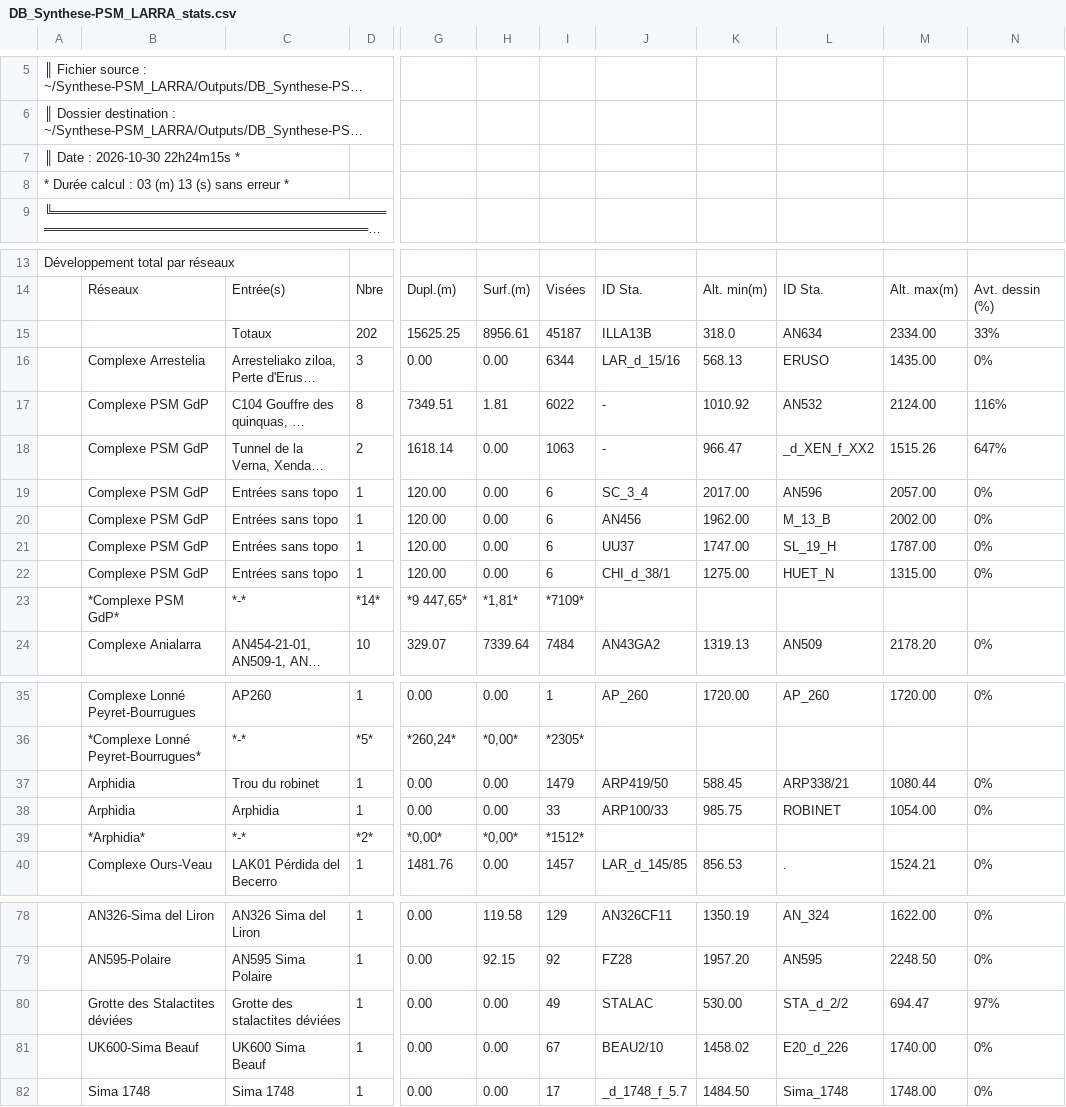
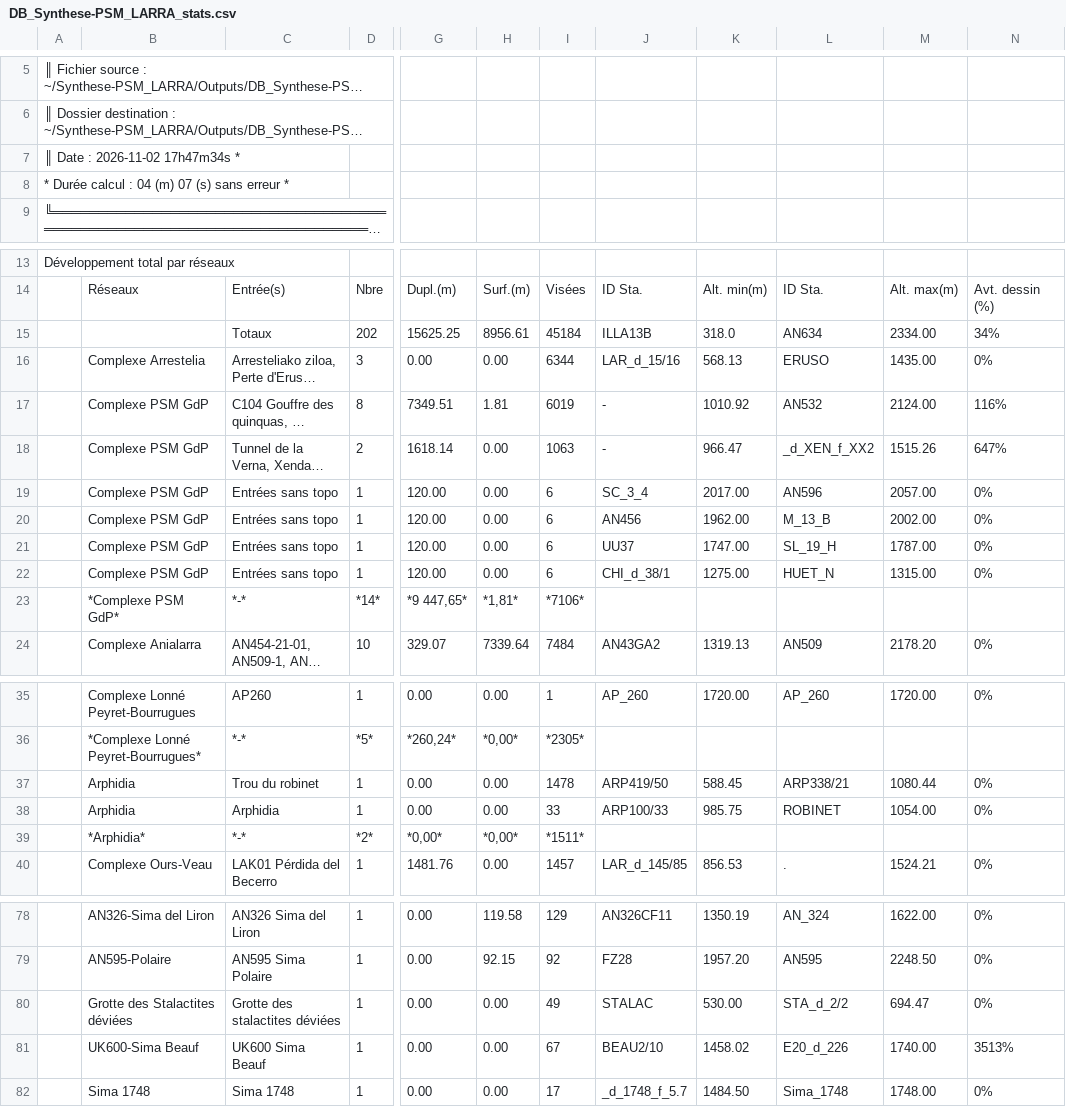
Before and after one commit to Alex38Lyon/Synthese-PSM_LARRA, a CSV file: Outputs/DB_Synthese-PSM_LARRA_Stats/DB_Synthese-PSM_LARRA_stats.csv, drawn as a sheet; only a part is shown, gaps mark what is left out; long unchanged cells end in …; the diff covers the shown part only; the diff names each change by its address in the sheet, - before the commit and + after, or states it on an @@ line.

```diff
--- a/Outputs/DB_Synthese-PSM_LARRA_Stats/DB_Synthese-PSM_LARRA_stats.csv
+++ b/Outputs/DB_Synthese-PSM_LARRA_Stats/DB_Synthese-PSM_LARRA_stats.csv
-A7: ║ Date : 2026-10-30 22h24m15s *
+A7: ║ Date : 2026-11-02 17h47m34s *
-A8: * Durée calcul : 03 (m) 13 (s) sans erreur *
+A8: * Durée calcul : 04 (m) 07 (s) sans erreur *
-I15: 45187
+I15: 45184
-N15: 33%
+N15: 34%
-I17: 6022
+I17: 6019
-I23: *7109*
+I23: *7106*
-I37: 1479
+I37: 1478
-I39: *1512*
+I39: *1511*
-N80: 97%
+N80: 0%
-N81: 0%
+N81: 3513%
```
Also changed, not shown: 1 edited cell elsewhere in this file, 24 other files.
